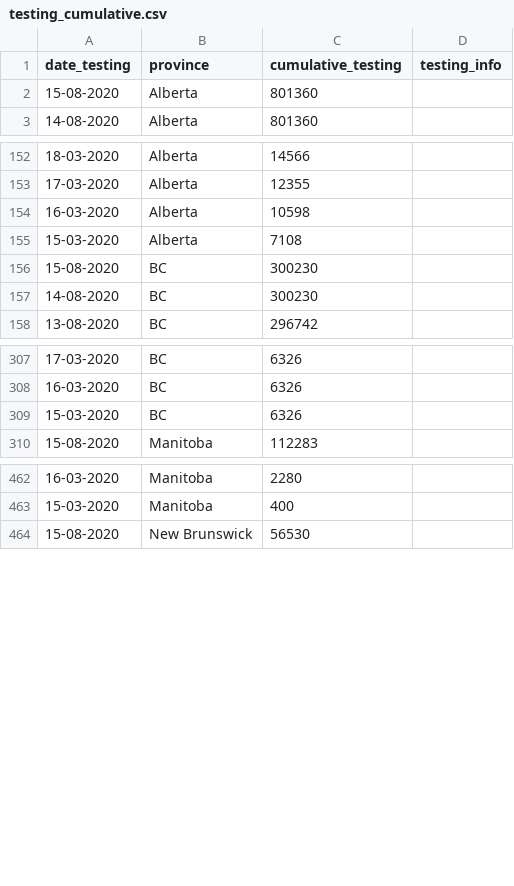
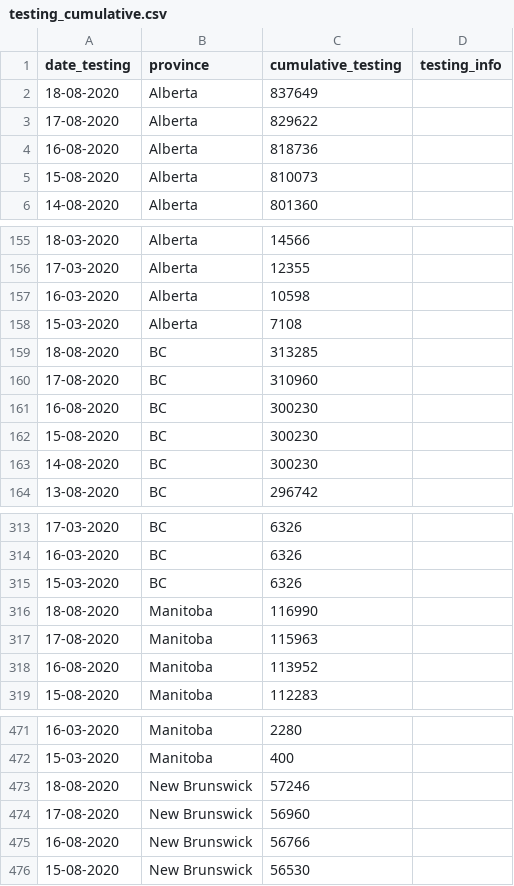
Before and after one commit to linpf/covid19-vis, a CSV file: data/Covid19Canada/testing_cumulative.csv, drawn as a sheet; only a part is shown, gaps mark what is left out; the diff covers the shown part only.

```diff
--- a/data/Covid19Canada/testing_cumulative.csv
+++ b/data/Covid19Canada/testing_cumulative.csv
@@ -1,3 +1,6 @@
 "date_testing","province","cumulative_testing","testing_info"
-"15-08-2020","Alberta",801360,""
+"18-08-2020","Alberta",837649,""
+"17-08-2020","Alberta",829622,""
+"16-08-2020","Alberta",818736,""
+"15-08-2020","Alberta",810073,""
 "14-08-2020","Alberta",801360,""
@@ -155,2 +158,5 @@
 "15-03-2020","Alberta",7108,""
+"18-08-2020","BC",313285,""
+"17-08-2020","BC",310960,""
+"16-08-2020","BC",300230,""
 "15-08-2020","BC",300230,""
@@ -309,2 +315,5 @@
 "15-03-2020","BC",6326,""
+"18-08-2020","Manitoba",116990,""
+"17-08-2020","Manitoba",115963,""
+"16-08-2020","Manitoba",113952,""
 "15-08-2020","Manitoba",112283,""
@@ -463,2 +472,5 @@
 "15-03-2020","Manitoba",400,""
+"18-08-2020","New Brunswick",57246,""
+"17-08-2020","New Brunswick",56960,""
+"16-08-2020","New Brunswick",56766,""
 "15-08-2020","New Brunswick",56530,""
```
Also changed, not shown: 27 added rows elsewhere in this file, data/Covid19Canada/timeseries_hr/cases_timeseries_hr.csv, data/Covid19Canada/timeseries_hr/mortality_timeseries_hr.csv, 15 other files.
